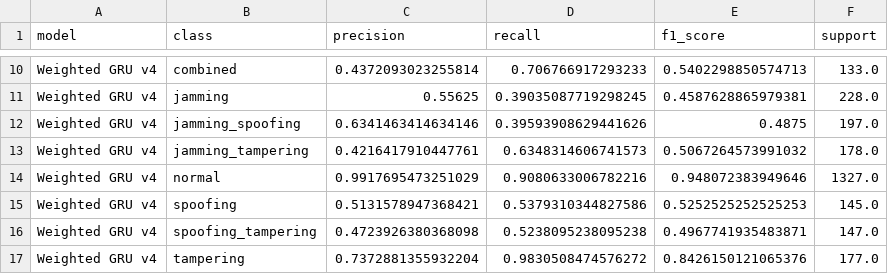
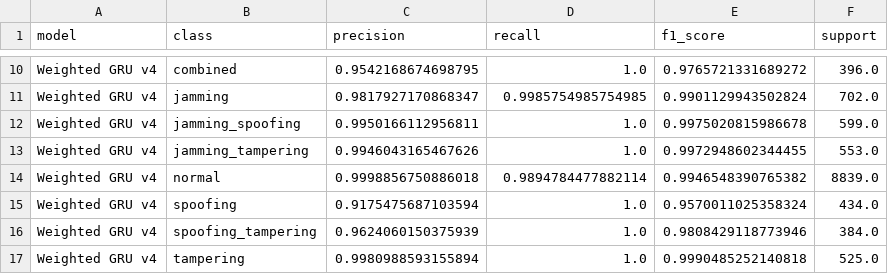
Before and after one commit to drsaikrishnathota1/ra-mars-defence-technology, a CSV file: simulations/results/per_class_metrics_v4_finegrained.csv, drawn as a sheet; only a part is shown, gaps mark what is left out; the diff covers the shown part only; the diff names each change by its address in the sheet, - before the commit and + after, or states it on an @@ line.

```diff
--- a/simulations/results/per_class_metrics_v4_finegrained.csv
+++ b/simulations/results/per_class_metrics_v4_finegrained.csv
-C10 (precision): 0.4372093023255814
+C10 (precision): 0.9542168674698795
-D10 (recall): 0.706766917293233
+D10 (recall): 1.0
-E10 (f1_score): 0.5402298850574713
+E10 (f1_score): 0.9765721331689272
-F10 (support): 133.0
+F10 (support): 396.0
-C11 (precision): 0.55625
+C11 (precision): 0.9817927170868347
-D11 (recall): 0.39035087719298245
+D11 (recall): 0.9985754985754985
-E11 (f1_score): 0.4587628865979381
+E11 (f1_score): 0.9901129943502824
-F11 (support): 228.0
+F11 (support): 702.0
-C12 (precision): 0.6341463414634146
+C12 (precision): 0.9950166112956811
-D12 (recall): 0.39593908629441626
+D12 (recall): 1.0
-E12 (f1_score): 0.4875
+E12 (f1_score): 0.9975020815986678
-F12 (support): 197.0
+F12 (support): 599.0
-C13 (precision): 0.4216417910447761
+C13 (precision): 0.9946043165467626
-D13 (recall): 0.6348314606741573
+D13 (recall): 1.0
-E13 (f1_score): 0.5067264573991032
+E13 (f1_score): 0.9972948602344455
-F13 (support): 178.0
+F13 (support): 553.0
-C14 (precision): 0.9917695473251029
+C14 (precision): 0.9998856750886018
-D14 (recall): 0.9080633006782216
+D14 (recall): 0.9894784477882114
-E14 (f1_score): 0.948072383949646
+E14 (f1_score): 0.9946548390765382
-F14 (support): 1327.0
+F14 (support): 8839.0
-C15 (precision): 0.5131578947368421
+C15 (precision): 0.9175475687103594
-D15 (recall): 0.5379310344827586
+D15 (recall): 1.0
-E15 (f1_score): 0.5252525252525253
+E15 (f1_score): 0.9570011025358324
-F15 (support): 145.0
+F15 (support): 434.0
-C16 (precision): 0.4723926380368098
+C16 (precision): 0.9624060150375939
-D16 (recall): 0.5238095238095238
+D16 (recall): 1.0
-E16 (f1_score): 0.4967741935483871
+E16 (f1_score): 0.9808429118773946
-F16 (support): 147.0
+F16 (support): 384.0
-C17 (precision): 0.7372881355932204
+C17 (precision): 0.9980988593155894
-D17 (recall): 0.9830508474576272
+D17 (recall): 1.0
-E17 (f1_score): 0.8426150121065376
+E17 (f1_score): 0.9990485252140818
-F17 (support): 177.0
+F17 (support): 525.0
```
Also changed, not shown: 32 edited cells elsewhere in this file, simulations/results/confusion_matrix_v4_finegrained_best.csv, simulations/results/per_class_metrics_v4_binary.csv, 4 other files.
